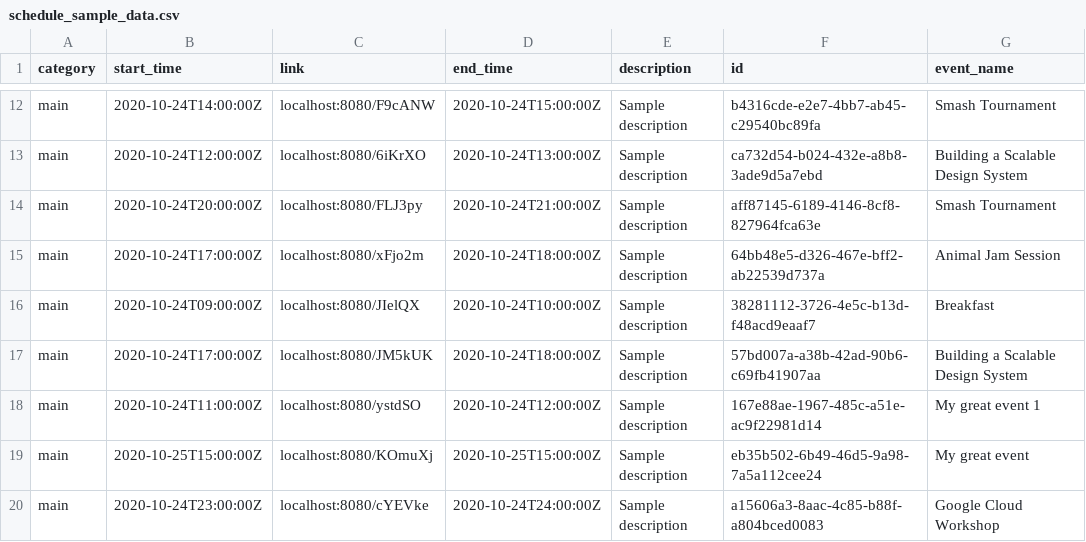
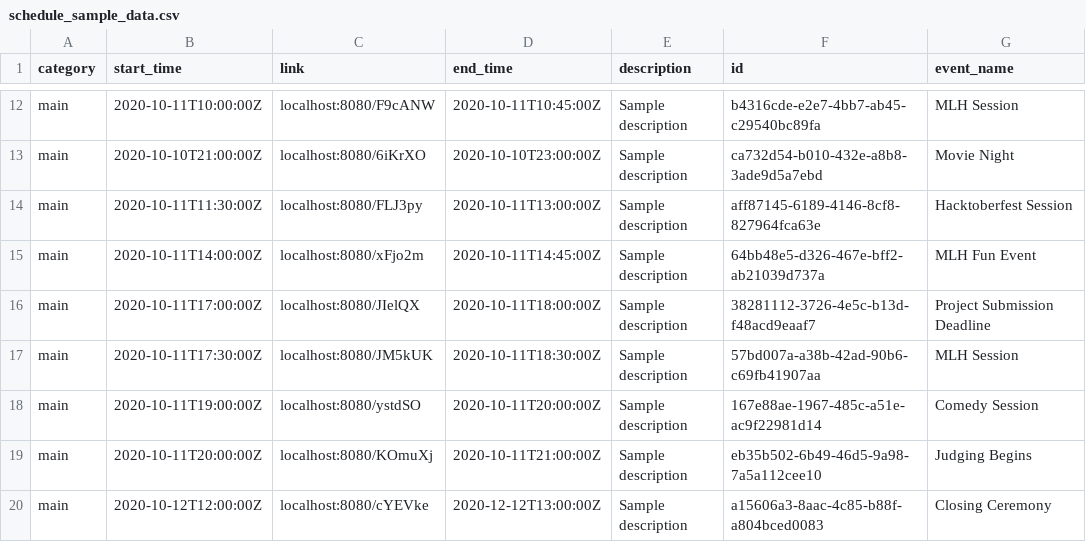
Before and after one commit to codetheorem/platform-2020, a CSV file: backend/infrastructure/schedule_sample_data.csv, drawn as a sheet; only a part is shown, gaps mark what is left out; the diff covers the shown part only; the diff names each change by its address in the sheet, - before the commit and + after, or states it on an @@ line.

```diff
--- a/backend/infrastructure/schedule_sample_data.csv
+++ b/backend/infrastructure/schedule_sample_data.csv
-B12 (start_time): 2020-10-24T14:00:00Z
+B12 (start_time): 2020-10-11T10:00:00Z
-D12 (end_time): 2020-10-24T15:00:00Z
+D12 (end_time): 2020-10-11T10:45:00Z
-G12 (event_name): Smash Tournament
+G12 (event_name): MLH Session
-B13 (start_time): 2020-10-24T12:00:00Z
+B13 (start_time): 2020-10-10T21:00:00Z
-D13 (end_time): 2020-10-24T13:00:00Z
+D13 (end_time): 2020-10-10T23:00:00Z
-F13 (id): ca732d54-b024-432e-a8b8-3ade9d5a7ebd
+F13 (id): ca732d54-b010-432e-a8b8-3ade9d5a7ebd
-G13 (event_name): Building a Scalable Design System
+G13 (event_name): Movie Night
-B14 (start_time): 2020-10-24T20:00:00Z
+B14 (start_time): 2020-10-11T11:30:00Z
-D14 (end_time): 2020-10-24T21:00:00Z
+D14 (end_time): 2020-10-11T13:00:00Z
-G14 (event_name): Smash Tournament
+G14 (event_name): Hacktoberfest Session
-B15 (start_time): 2020-10-24T17:00:00Z
+B15 (start_time): 2020-10-11T14:00:00Z
-D15 (end_time): 2020-10-24T18:00:00Z
+D15 (end_time): 2020-10-11T14:45:00Z
-F15 (id): 64bb48e5-d326-467e-bff2-ab22539d737a
+F15 (id): 64bb48e5-d326-467e-bff2-ab21039d737a
-G15 (event_name): Animal Jam Session
+G15 (event_name): MLH Fun Event
-B16 (start_time): 2020-10-24T09:00:00Z
+B16 (start_time): 2020-10-11T17:00:00Z
-D16 (end_time): 2020-10-24T10:00:00Z
+D16 (end_time): 2020-10-11T18:00:00Z
-G16 (event_name): Breakfast
+G16 (event_name): Project Submission Deadline
-B17 (start_time): 2020-10-24T17:00:00Z
+B17 (start_time): 2020-10-11T17:30:00Z
-D17 (end_time): 2020-10-24T18:00:00Z
+D17 (end_time): 2020-10-11T18:30:00Z
-G17 (event_name): Building a Scalable Design System
+G17 (event_name): MLH Session
-B18 (start_time): 2020-10-24T11:00:00Z
+B18 (start_time): 2020-10-11T19:00:00Z
-D18 (end_time): 2020-10-24T12:00:00Z
+D18 (end_time): 2020-10-11T20:00:00Z
-G18 (event_name): My great event 1
+G18 (event_name): Comedy Session
-B19 (start_time): 2020-10-25T15:00:00Z
+B19 (start_time): 2020-10-11T20:00:00Z
-D19 (end_time): 2020-10-25T15:00:00Z
+D19 (end_time): 2020-10-11T21:00:00Z
-F19 (id): eb35b502-6b49-46d5-9a98-7a5a112cee24
+F19 (id): eb35b502-6b49-46d5-9a98-7a5a112cee10
-G19 (event_name): My great event
+G19 (event_name): Judging Begins
-B20 (start_time): 2020-10-24T23:00:00Z
+B20 (start_time): 2020-10-12T12:00:00Z
-D20 (end_time): 2020-10-24T24:00:00Z
+D20 (end_time): 2020-12-12T13:00:00Z
-G20 (event_name): Google Cloud Workshop
+G20 (event_name): Closing Ceremony
```
Also changed, not shown: 31 edited cells elsewhere in this file, 1 other file.
